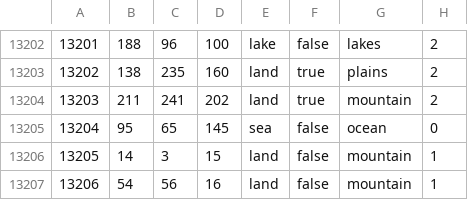
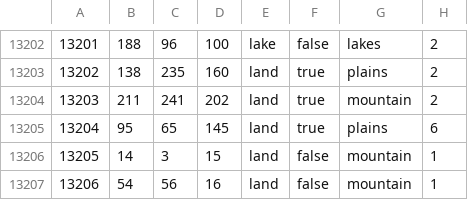
Before and after one commit to Cold-War-Iron-Curtain-Dev-Team/ColdWarIronCurtain, a CSV file: Cold War Iron Curtain/map/definition.csv, drawn as a sheet; only a part is shown, gaps mark what is left out.

Commit message:
siberia land reclamation

```diff
--- a/Cold War Iron Curtain/map/definition.csv
+++ b/Cold War Iron Curtain/map/definition.csv
@@ -13204,3 +13204,3 @@
 13203;211;241;202;land;true;mountain;2
-13204;95;65;145;sea;false;ocean;0
+13204;95;65;145;land;true;plains;6
 13205;14;3;15;land;false;mountain;1
```
Also changed, not shown: 6 other files.
